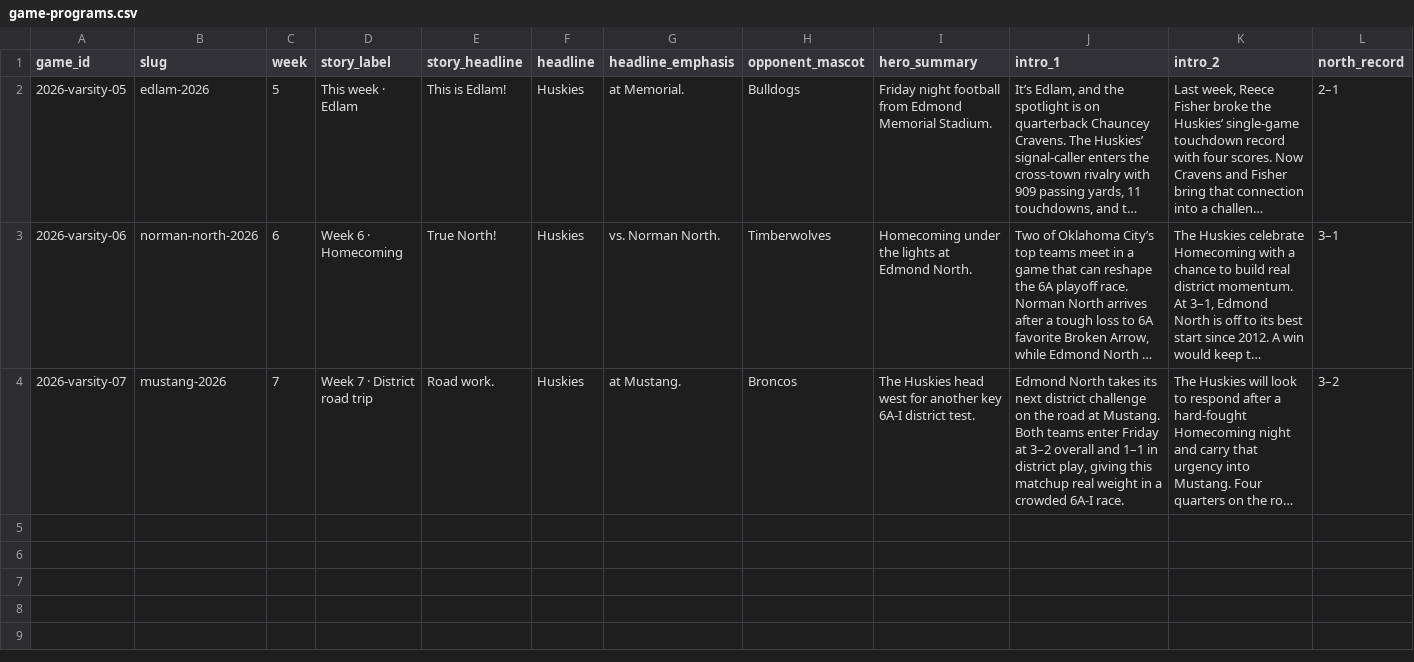
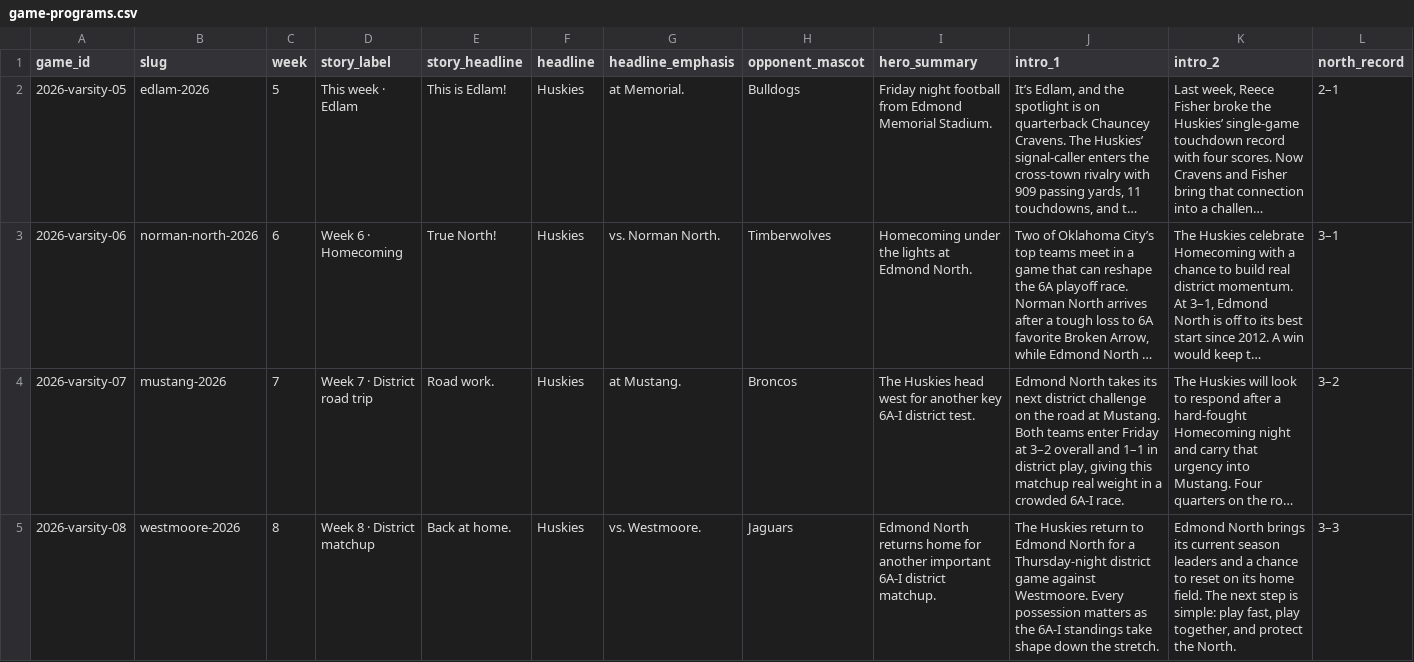
Before and after one commit to dust10ingram/edmond-north-football, a CSV file: data/game-programs.csv, drawn as a sheet; only a part is shown; long unchanged cells end in …; rows hold the shown columns only; the diff names each change by its address in the sheet, - before the commit and + after, or states it on an @@ line.

Commit message:
Add Westmoore game preview

```diff
--- a/data/game-programs.csv
+++ b/data/game-programs.csv
+row 5: 2026-varsity-08 | westmoore-2026 | 8 | Week 8 · District matchup | Back at home. | Huskies | vs. Westmoore. | Jaguars | Edmond North returns home for another important 6A-I district matchup. | The Huskies return to Edmond North for a Thursday-night district game against Westmoore. Every possession matters as the 6A-I standings take shape down the stretch. | Edmond North brings its current season leaders and a chance to reset on its home field. The next step is simple: play fast, play together, and protect the North. | 3–3
```
Also changed, not shown: data/game-leaders.csv, data/schedules.csv, 4 other files.
